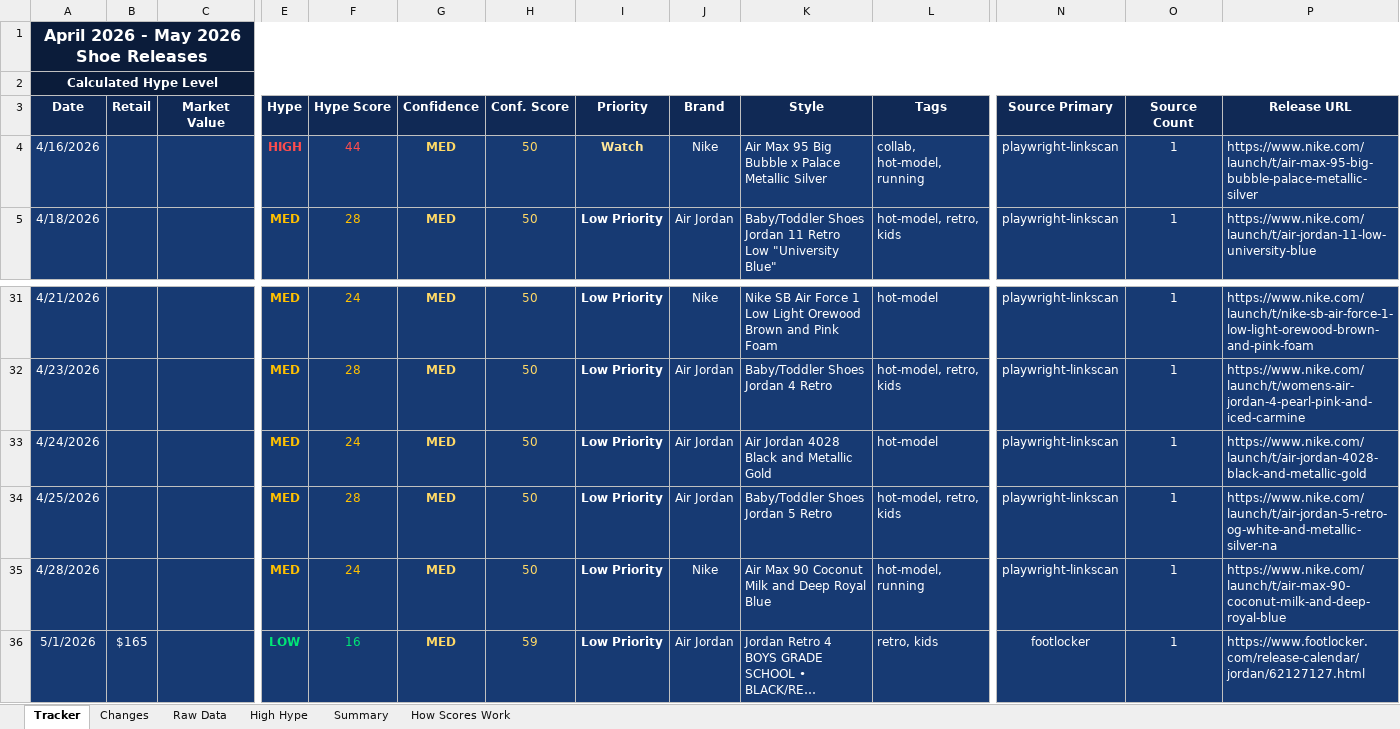
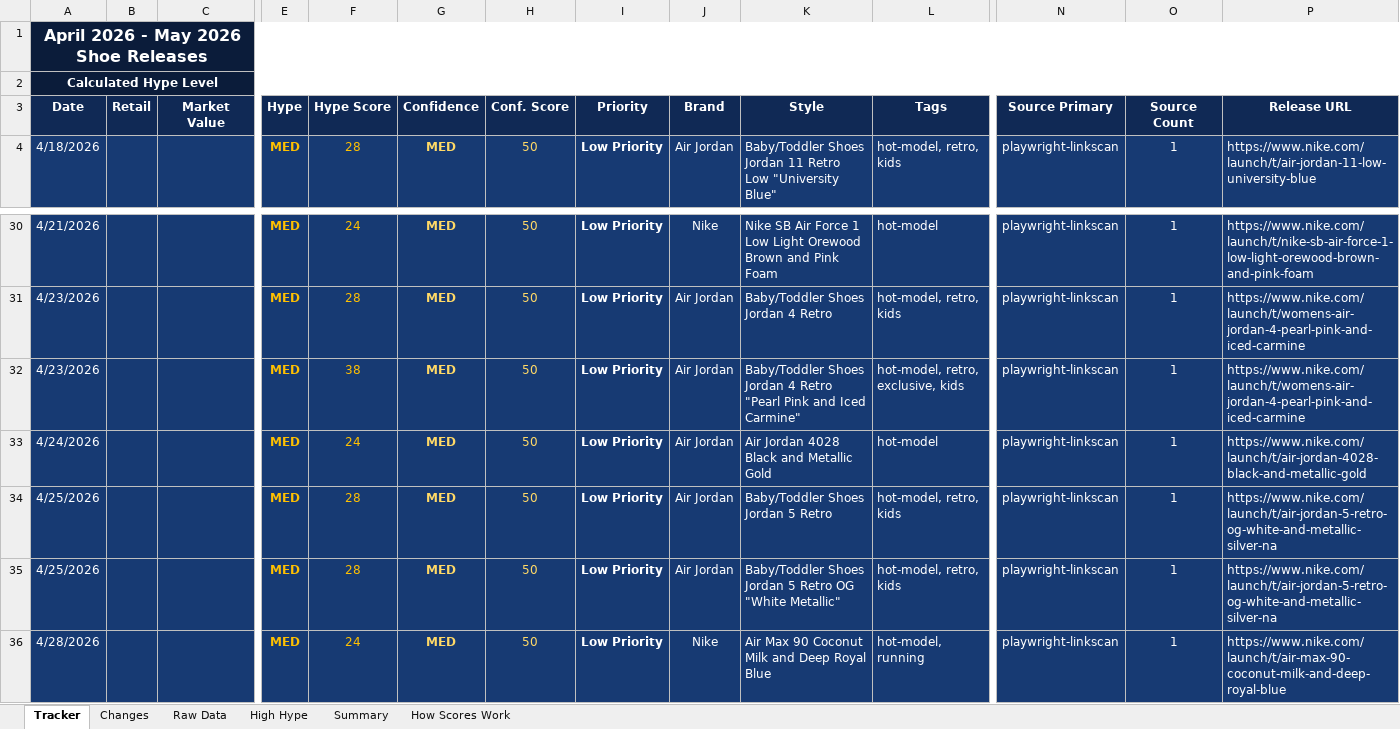
Before and after one commit to lordnader2002-sudo/Sneaker_Release_Tracker, an Excel workbook: output/monthly_tracker.xlsx, sheet Tracker, drawn as a sheet; only a part is shown, gaps mark what is left out; the shorter side is filled out with more unchanged rows; long unchanged cells end in …; values as stored, in another font and other column widths than the file's, no borders; removed rows and columns are numbered as before the commit, all else as after; rows hold the shown columns only; the diff names each change by its address in the sheet, - before the commit and + after, or states it on an @@ line.

```diff
--- a/output/monthly_tracker.xlsx (sheet Tracker)
+++ b/output/monthly_tracker.xlsx (sheet Tracker)
-row 4: 4/16/2026 |  |  | HIGH | 44 | MED | 50 | Watch | Nike | Air Max 95 Big Bubble x Palace Metallic Silver | collab, hot-model, running | playwright-linkscan | 1 | https://www.nike.com/launch/t/air-max-95-big-bubble-palace-metallic-silver
+row 32: 4/23/2026 |  |  | MED | 38 | MED | 50 | Low Priority | Air Jordan | Baby/Toddler Shoes Jordan 4 Retro "Pearl Pink and Iced Carmine" | hot-model, retro, exclusive, kids | playwright-linkscan | 1 | https://www.nike.com/launch/t/womens-air-jordan-4-pearl-pink-and-iced-carmine
+row 35: 4/25/2026 |  |  | MED | 28 | MED | 50 | Low Priority | Air Jordan | Baby/Toddler Shoes Jordan 5 Retro OG "White Metallic" | hot-model, retro, kids | playwright-linkscan | 1 | https://www.nike.com/launch/t/air-jordan-5-retro-og-white-and-metallic-silver-na
```
Also changed, not shown: sheet Raw Data, sheet Changes, sheet Summary, sheet High Hype, 4 other files.
